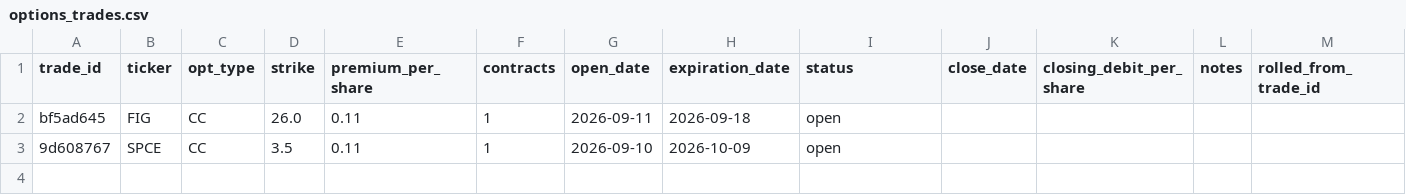
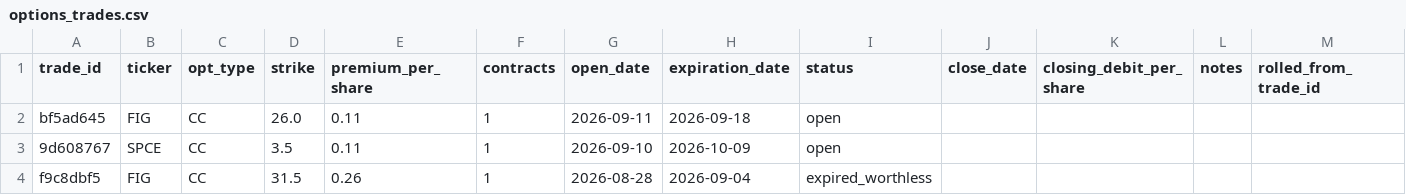
Before and after one commit to vladk-III/options-dividend-tracker, a CSV file: data/main/options_trades.csv, drawn as a sheet.

Commit message:
Add trade f9c8dbf5

```diff
--- a/data/main/options_trades.csv
+++ b/data/main/options_trades.csv
@@ -3 +3,2 @@ bf5ad645,FIG,CC,26.0,0.11,1,2026-09-11,2026-09-18,open,,,,
 9d608767,SPCE,CC,3.5,0.11,1,2026-09-10,2026-10-09,open,,,,
+f9c8dbf5,FIG,CC,31.5,0.26,1,2026-08-28,2026-09-04,expired_worthless,,,,
```
